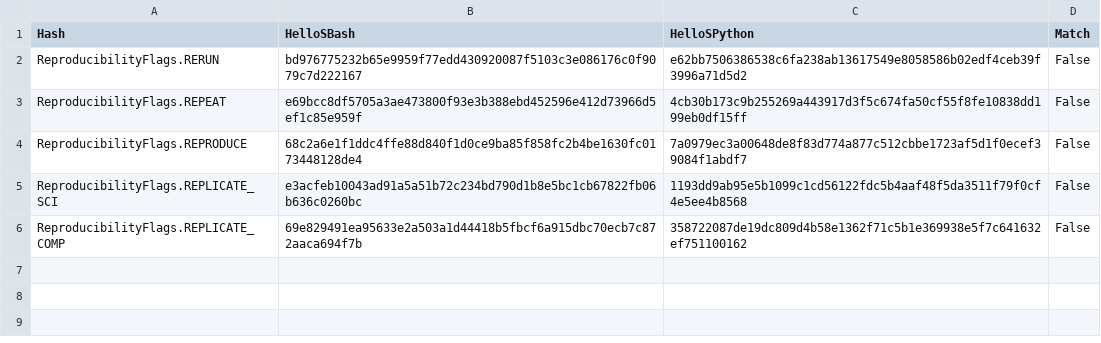
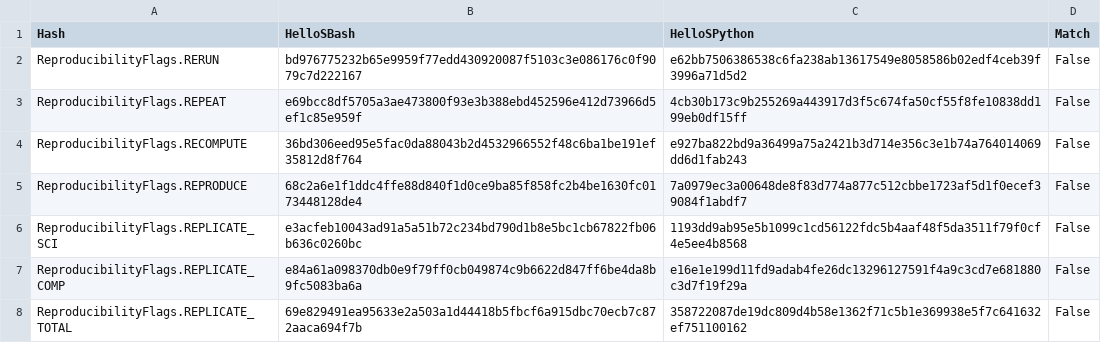
Before and after one commit to pritchardn/windlass, a CSV file: Experiments/EX2HelloWorld/ubu/out.csv, drawn as a sheet.

```diff
--- a/Experiments/EX2HelloWorld/ubu/out.csv
+++ b/Experiments/EX2HelloWorld/ubu/out.csv
@@ -3,4 +3,6 @@ ReproducibilityFlags.RERUN,bd976775232b65e9959f77edd430920087f5103c3e086176c0f90
 ReproducibilityFlags.REPEAT,e69bcc8df5705a3ae473800f93e3b388ebd452596e412d73966d5ef1c85e959f,4cb30b173c9b255269a443917d3f5c674fa50cf55f8fe10838dd199eb0df15ff,False
+ReproducibilityFlags.RECOMPUTE,36bd306eed95e5fac0da88043b2d4532966552f48c6ba1be191ef35812d8f764,e927ba822bd9a36499a75a2421b3d714e356c3e1b74a764014069dd6d1fab243,False
 ReproducibilityFlags.REPRODUCE,68c2a6e1f1ddc4ffe88d840f1d0ce9ba85f858fc2b4be1630fc0173448128de4,7a0979ec3a00648de8f83d774a877c512cbbe1723af5d1f0ecef39084f1abdf7,False
 ReproducibilityFlags.REPLICATE_SCI,e3acfeb10043ad91a5a51b72c234bd790d1b8e5bc1cb67822fb06b636c0260bc,1193dd9ab95e5b1099c1cd56122fdc5b4aaf48f5da3511f79f0cf4e5ee4b8568,False
-ReproducibilityFlags.REPLICATE_COMP,69e829491ea95633e2a503a1d44418b5fbcf6a915dbc70ecb7c872aaca694f7b,358722087de19dc809d4b58e1362f71c5b1e369938e5f7c641632ef751100162,False
+ReproducibilityFlags.REPLICATE_COMP,e84a61a098370db0e9f79ff0cb049874c9b6622d847ff6be4da8b9fc5083ba6a,e16e1e199d11fd9adab4fe26dc13296127591f4a9c3cd7e681880c3d7f19f29a,False
+ReproducibilityFlags.REPLICATE_TOTAL,69e829491ea95633e2a503a1d44418b5fbcf6a915dbc70ecb7c872aaca694f7b,358722087de19dc809d4b58e1362f71c5b1e369938e5f7c641632ef751100162,False
```
Also changed, not shown: Experiments/EX1HelloWorld/ubu/out.csv, Experiments/EX3HelloWorld/ubu/out.csv, 1 other file.
